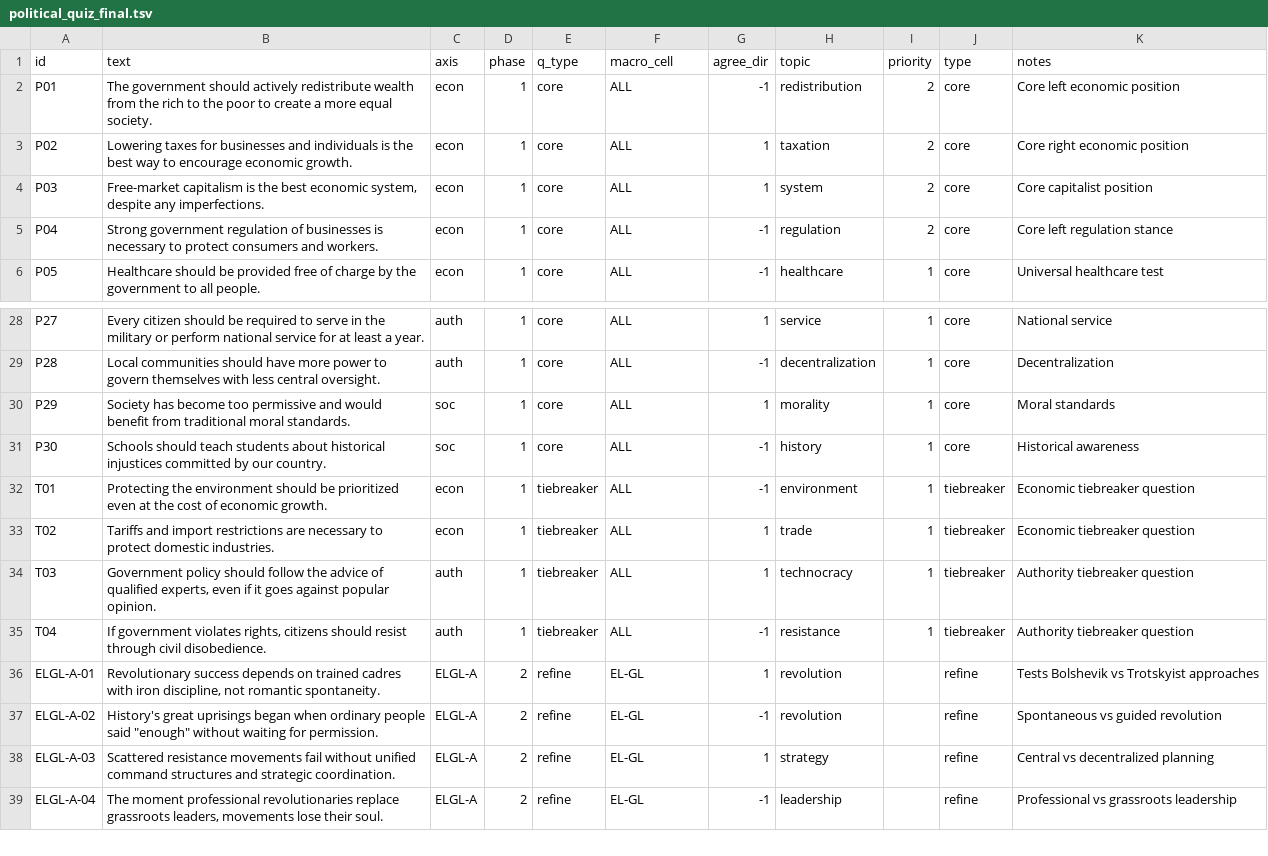
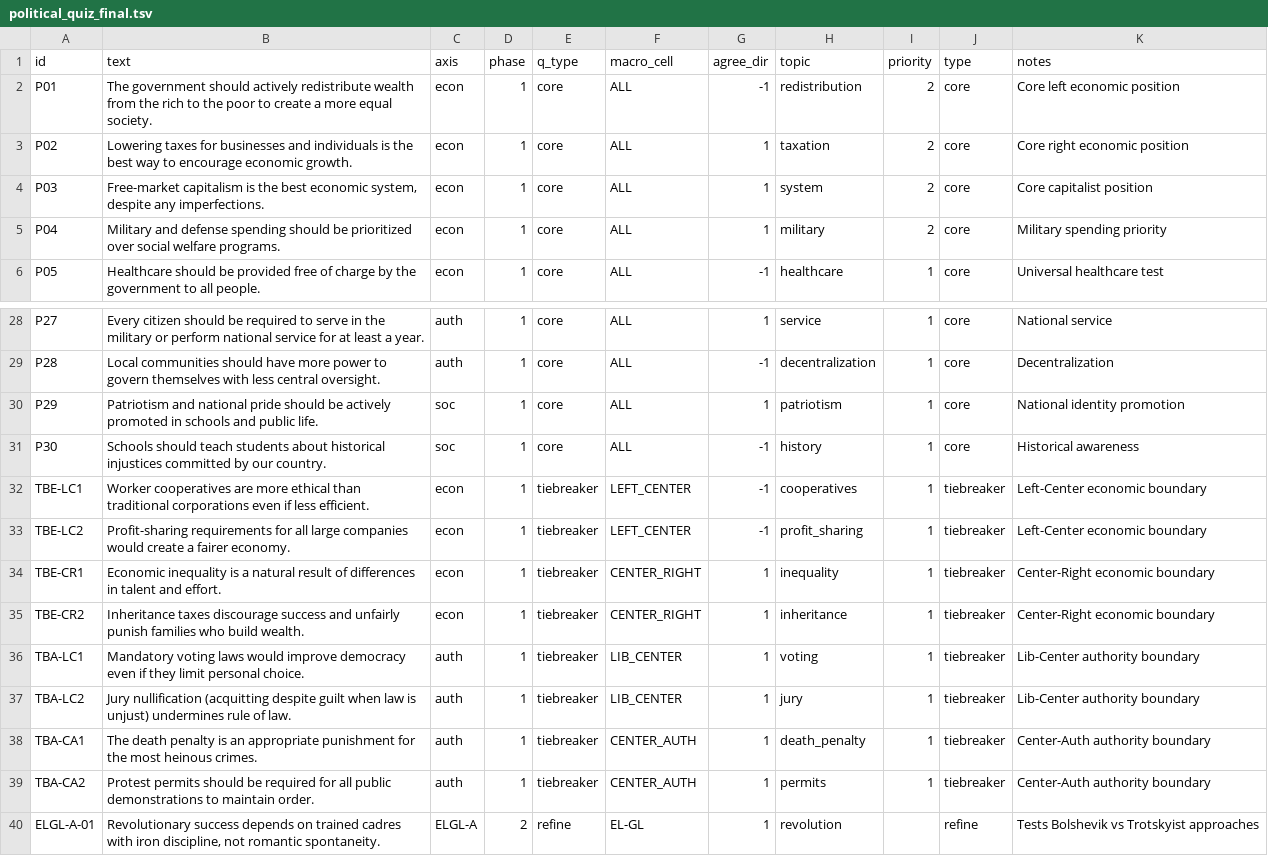
Before and after one commit to juleslemee/Votely, a TSV file: votely-quiz/public/political_quiz_final.tsv, drawn as a sheet; only a part is shown, gaps mark what is left out; the shorter side is filled out with more unchanged rows; the diff covers the shown part only.

Commit message:
second biggest commit of my life lol

```diff
--- a/votely-quiz/public/political_quiz_final.tsv
+++ b/votely-quiz/public/political_quiz_final.tsv
@@ -4,3 +4,3 @@ P02	Lowering taxes for businesses and individuals is the best way to encourage e
 P03	Free-market capitalism is the best economic system, despite any imperfections.	econ	1	core	ALL	1	system	2	core	Core capitalist position
-P04	Strong government regulation of businesses is necessary to protect consumers and workers.	econ	1	core	ALL	-1	regulation	2	core	Core left regulation stance
+P04	Military and defense spending should be prioritized over social welfare programs.	econ	1	core	ALL	1	military	2	core	Military spending priority
 P05	Healthcare should be provided free of charge by the government to all people.	econ	1	core	ALL	-1	healthcare	1	core	Universal healthcare test
@@ -29,8 +29,12 @@ P27	Every citizen should be required to serve in the military or perform nationa
 P28	Local communities should have more power to govern themselves with less central oversight.	auth	1	core	ALL	-1	decentralization	1	core	Decentralization
-P29	Society has become too permissive and would benefit from traditional moral standards.	soc	1	core	ALL	1	morality	1	core	Moral standards
+P29	Patriotism and national pride should be actively promoted in schools and public life.	soc	1	core	ALL	1	patriotism	1	core	National identity promotion
 P30	Schools should teach students about historical injustices committed by our country.	soc	1	core	ALL	-1	history	1	core	Historical awareness
-T01	Protecting the environment should be prioritized even at the cost of economic growth.	econ	1	tiebreaker	ALL	-1	environment	1	tiebreaker	Economic tiebreaker question
-T02	Tariffs and import restrictions are necessary to protect domestic industries.	econ	1	tiebreaker	ALL	1	trade	1	tiebreaker	Economic tiebreaker question
-T03	Government policy should follow the advice of qualified experts, even if it goes against popular opinion.	auth	1	tiebreaker	ALL	1	technocracy	1	tiebreaker	Authority tiebreaker question
-T04	If government violates rights, citizens should resist through civil disobedience.	auth	1	tiebreaker	ALL	-1	resistance	1	tiebreaker	Authority tiebreaker question
+TBE-LC1	Worker cooperatives are more ethical than traditional corporations even if less efficient.	econ	1	tiebreaker	LEFT_CENTER	-1	cooperatives	1	tiebreaker	Left-Center economic boundary
+TBE-LC2	Profit-sharing requirements for all large companies would create a fairer economy.	econ	1	tiebreaker	LEFT_CENTER	-1	profit_sharing	1	tiebreaker	Left-Center economic boundary
+TBE-CR1	Economic inequality is a natural result of differences in talent and effort.	econ	1	tiebreaker	CENTER_RIGHT	1	inequality	1	tiebreaker	Center-Right economic boundary
+TBE-CR2	Inheritance taxes discourage success and unfairly punish families who build wealth.	econ	1	tiebreaker	CENTER_RIGHT	1	inheritance	1	tiebreaker	Center-Right economic boundary
+TBA-LC1	Mandatory voting laws would improve democracy even if they limit personal choice.	auth	1	tiebreaker	LIB_CENTER	1	voting	1	tiebreaker	Lib-Center authority boundary
+TBA-LC2	Jury nullification (acquitting despite guilt when law is unjust) undermines rule of law.	auth	1	tiebreaker	LIB_CENTER	1	jury	1	tiebreaker	Lib-Center authority boundary
+TBA-CA1	The death penalty is an appropriate punishment for the most heinous crimes.	auth	1	tiebreaker	CENTER_AUTH	1	death_penalty	1	tiebreaker	Center-Auth authority boundary
+TBA-CA2	Protest permits should be required for all public demonstrations to maintain order.	auth	1	tiebreaker	CENTER_AUTH	1	permits	1	tiebreaker	Center-Auth authority boundary
 ELGL-A-01	Revolutionary success depends on trained cadres with iron discipline, not romantic spontaneity.	ELGL-A	2	refine	EL-GL	1	revolution		refine	Tests Bolshevik vs Trotskyist approaches
```
Also changed, not shown: 4 edited cells elsewhere in this file, 40 other files.
